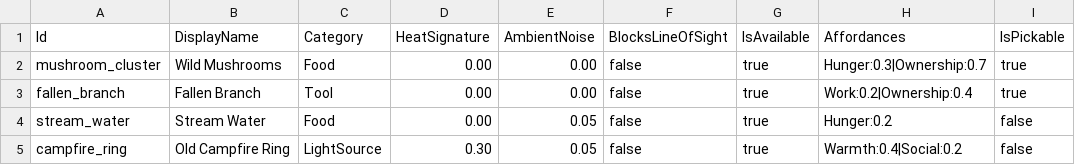
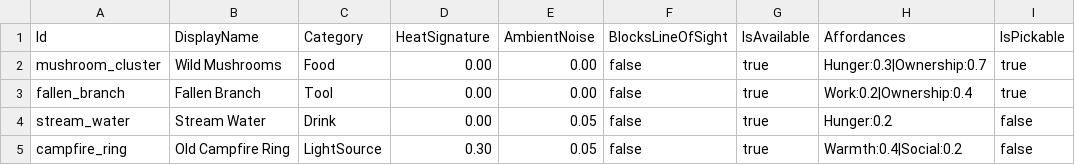
Before and after one commit to Adaraneo/GameEngineTools, a CSV file: CharacterGenerator/SourceFiles/World/Objects/forest_clearing.csv, drawn as a sheet; only a part is shown; the diff names each change by its address in the sheet, - before the commit and + after, or states it on an @@ line.

Commit message:
Food and drink searching axction

```diff
--- a/CharacterGenerator/SourceFiles/World/Objects/forest_clearing.csv
+++ b/CharacterGenerator/SourceFiles/World/Objects/forest_clearing.csv
-C4 (Category): Food
+C4 (Category): Drink
```
Also changed, not shown: GameSandbox/SourceFiles/World/Objects/forest_clearing.csv, 9 other files.
